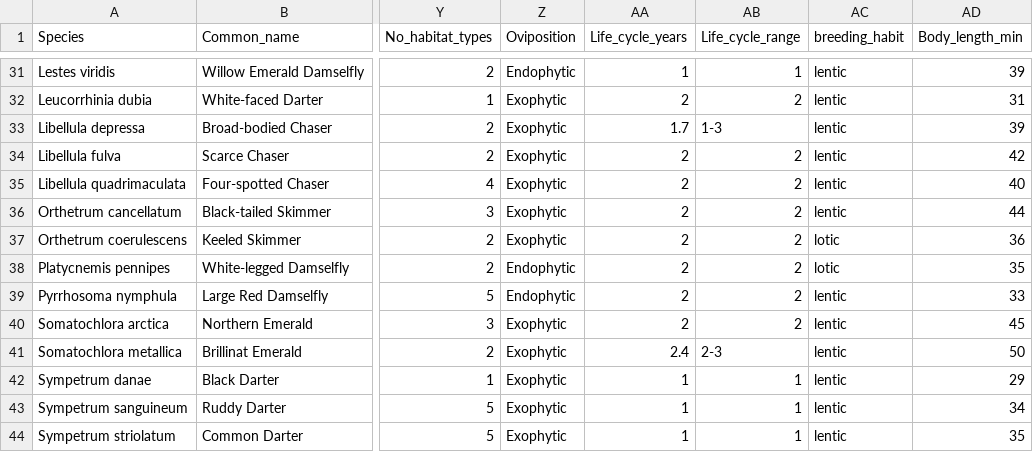
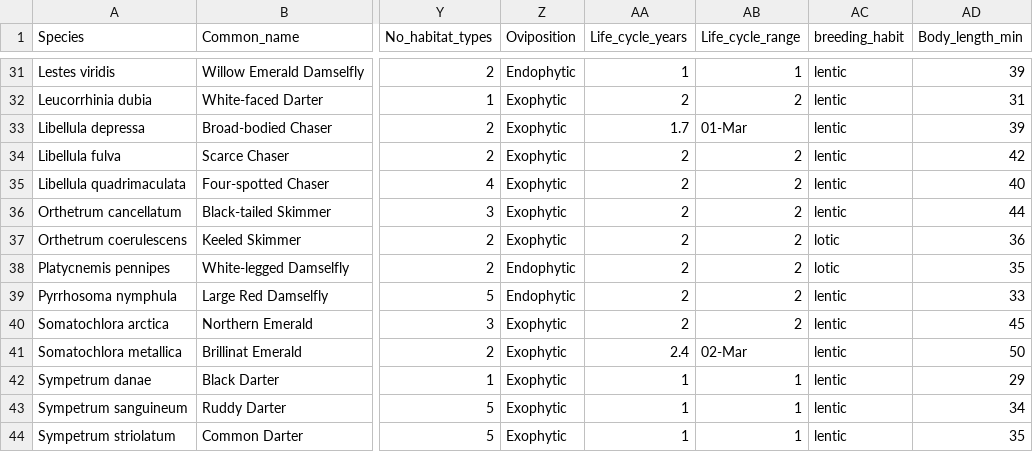
Before and after one commit to BiologicalRecordsCentre/Odonata_traits, a CSV file: Data/Odonata_traits_single.csv, drawn as a sheet; only a part is shown, gaps mark what is left out; the diff covers the shown part only; the diff names each change by its address in the sheet, - before the commit and + after, or states it on an @@ line.

```diff
--- a/Data/Odonata_traits_single.csv
+++ b/Data/Odonata_traits_single.csv
-AB33 (Life_cycle_range): 1-3
+AB33 (Life_cycle_range): 01-Mar
-AB41 (Life_cycle_range): 2-3
+AB41 (Life_cycle_range): 02-Mar
```
Also changed, not shown: 13 edited cells elsewhere in this file.
